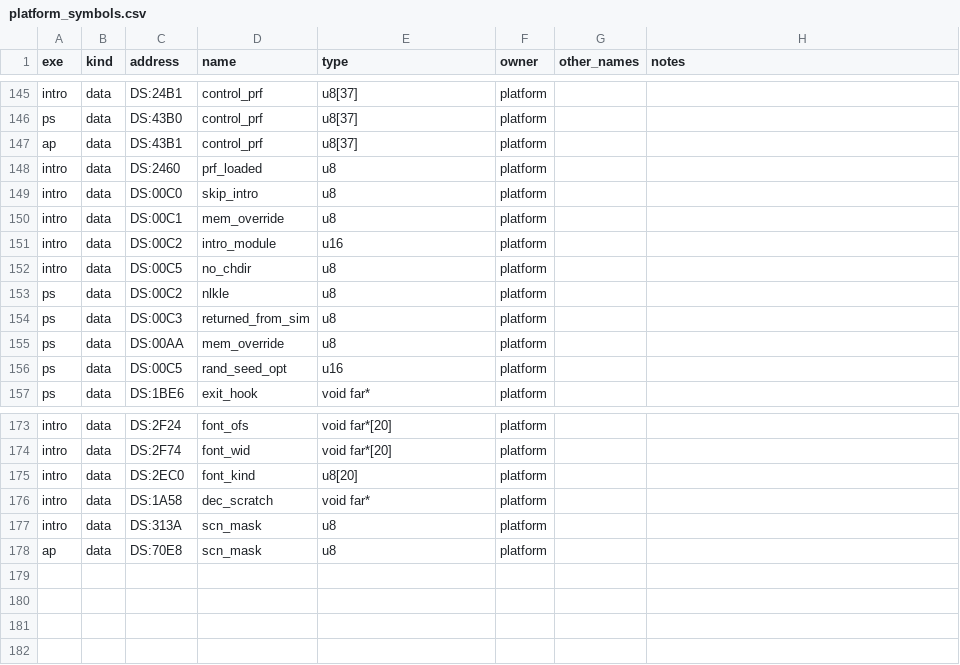
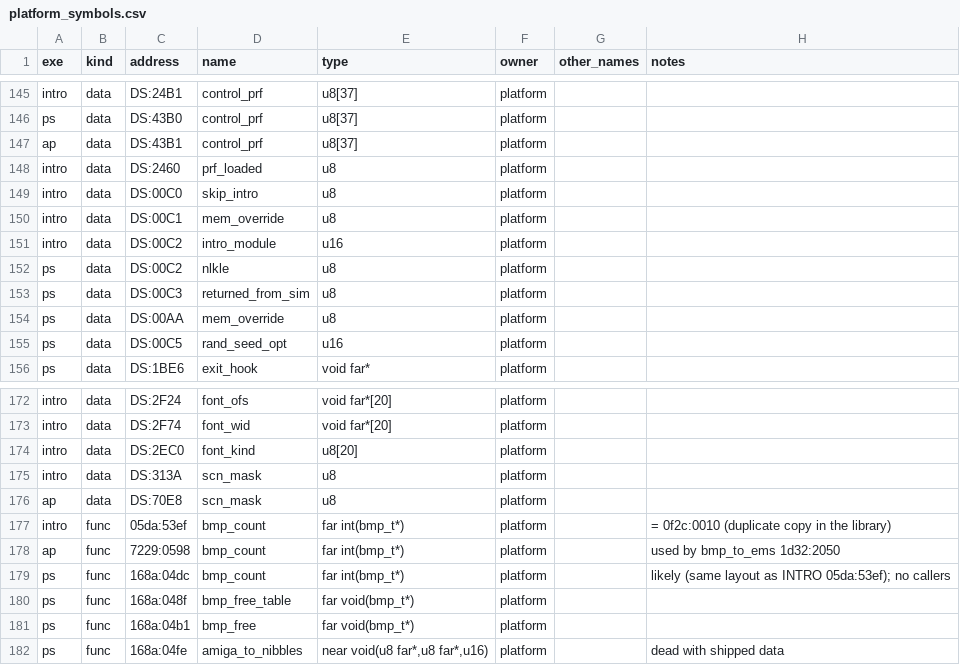
Before and after one commit to kylofon/aces-of-the-pacific-sdl3, a CSV file: port/spec/platform_symbols.csv, drawn as a sheet; only a part is shown, gaps mark what is left out.

```diff
--- a/port/spec/platform_symbols.csv
+++ b/port/spec/platform_symbols.csv
@@ -151,3 +151,2 @@ intro,data,DS:00C1,mem_override,u8,platform,,
 intro,data,DS:00C2,intro_module,u16,platform,,
-intro,data,DS:00C5,no_chdir,u8,platform,,
 ps,data,DS:00C2,nlkle,u8,platform,,
@@ -175,4 +174,9 @@ intro,data,DS:2F74,font_wid,void far*[20],platform,,
 intro,data,DS:2EC0,font_kind,u8[20],platform,,
-intro,data,DS:1A58,dec_scratch,void far*,platform,,
 intro,data,DS:313A,scn_mask,u8,platform,,
 ap,data,DS:70E8,scn_mask,u8,platform,,
+intro,func,05da:53ef,bmp_count,far int(bmp_t*),platform,,= 0f2c:0010 (duplicate copy in the library)
+ap,func,7229:0598,bmp_count,far int(bmp_t*),platform,,used by bmp_to_ems 1d32:2050
+ps,func,168a:04dc,bmp_count,far int(bmp_t*),platform,,likely (same layout as INTRO 05da:53ef); no callers
+ps,func,168a:048f,bmp_free_table,far void(bmp_t*),platform,,
+ps,func,168a:04b1,bmp_free,far void(bmp_t*),platform,,
+ps,func,168a:04fe,amiga_to_nibbles,"near void(u8 far*,u8 far*,u16)",platform,,dead with shipped data
```
Also changed, not shown: port/symbols.csv, 4 other files.
